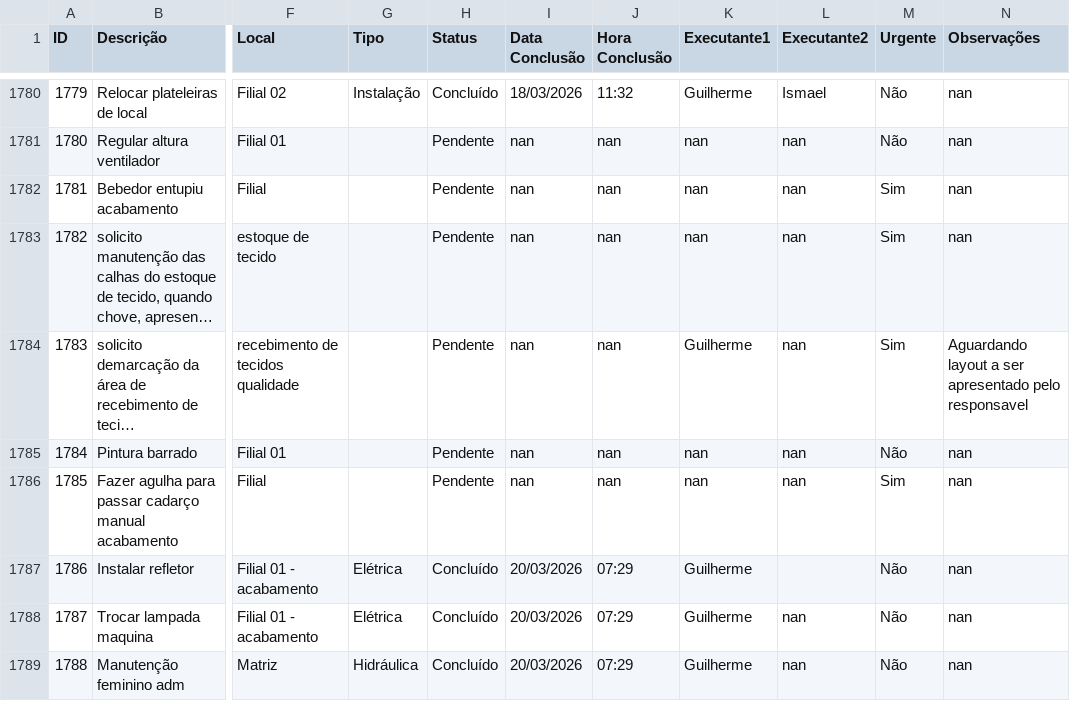
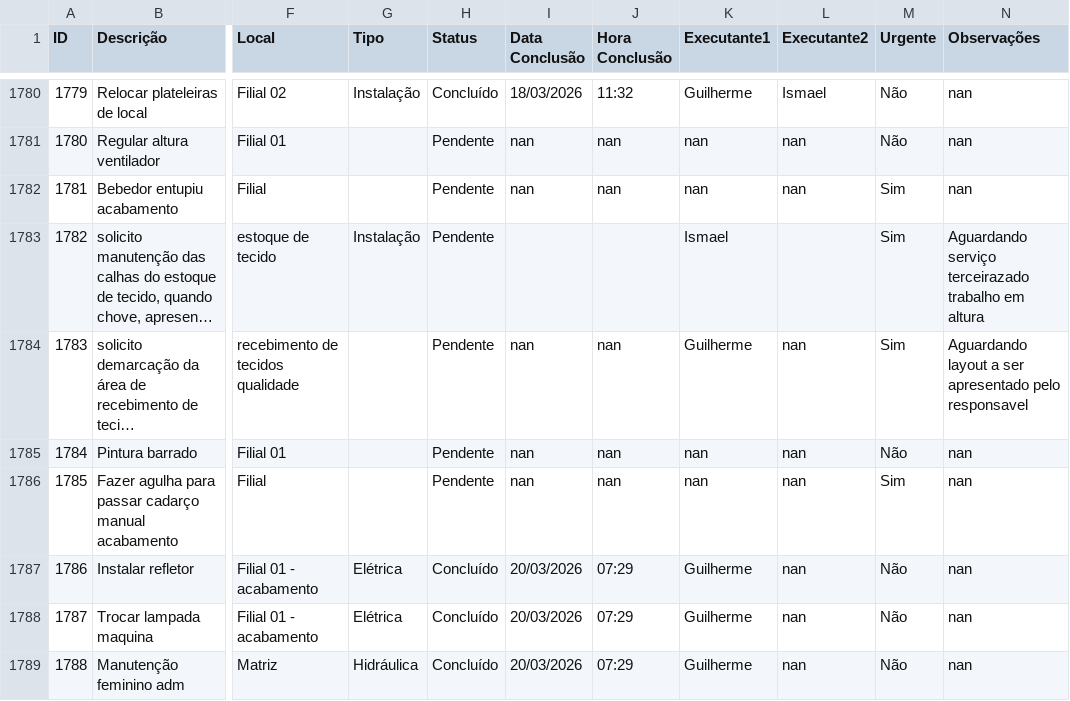
Before and after one commit to vilelarobson0971/os_manut, a CSV file: ordens_servico.csv, drawn as a sheet; only a part is shown, gaps mark what is left out; long unchanged cells end in …; the diff names each change by its address in the sheet, - before the commit and + after, or states it on an @@ line.

Commit message:
Atualização automática do sistema de OS

```diff
--- a/ordens_servico.csv
+++ b/ordens_servico.csv
-G1783 (Tipo): (empty)
+G1783 (Tipo): Instalação
-I1783 (Data Conclusão): nan
+I1783 (Data Conclusão): (empty)
-J1783 (Hora Conclusão): nan
+J1783 (Hora Conclusão): (empty)
-K1783 (Executante1): nan
+K1783 (Executante1): Ismael
-L1783 (Executante2): nan
+L1783 (Executante2): (empty)
-N1783 (Observações): nan
+N1783 (Observações): Aguardando serviço terceirazado trabalho em altura
-L1787 (Executante2): (empty)
+L1787 (Executante2): nan
```
